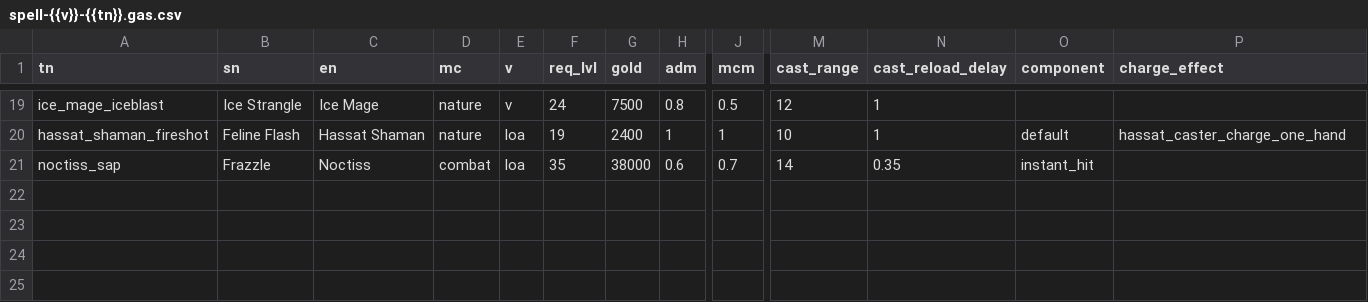
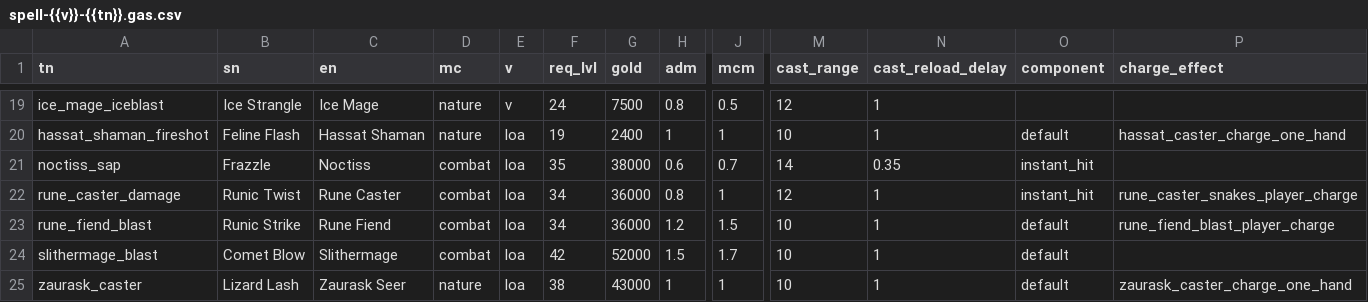
Before and after one commit to foerstj/enemy-spells, a CSV file: gaspy/jinja/enemy-spells/spell-{{v}}-{{tn}}.gas.csv, drawn as a sheet; only a part is shown, gaps mark what is left out; rows hold the shown columns only; the diff names each change by its address in the sheet, - before the commit and + after, or states it on an @@ line.

Commit message:
Add the last four spells

```diff
--- a/gaspy/jinja/enemy-spells/spell-{{v}}-{{tn}}.gas.csv
+++ b/gaspy/jinja/enemy-spells/spell-{{v}}-{{tn}}.gas.csv
+row 22: rune_caster_damage | Runic Twist | Rune Caster | combat | loa | 34 | 36000 | 0.8 | 1 | 12 | 1 | instant_hit | rune_caster_snakes_player_charge
+row 23: rune_fiend_blast | Runic Strike | Rune Fiend | combat | loa | 34 | 36000 | 1.2 | 1.5 | 10 | 1 | default | rune_fiend_blast_player_charge
+row 24: slithermage_blast | Comet Blow | Slithermage | combat | loa | 42 | 52000 | 1.5 | 1.7 | 10 | 1 | default
+row 25: zaurask_caster | Lizard Lash | Zaurask Seer | nature | loa | 38 | 43000 | 1 | 1 | 10 | 1 | default | zaurask_caster_charge_one_hand
```
Also changed, not shown: 4 other files.
